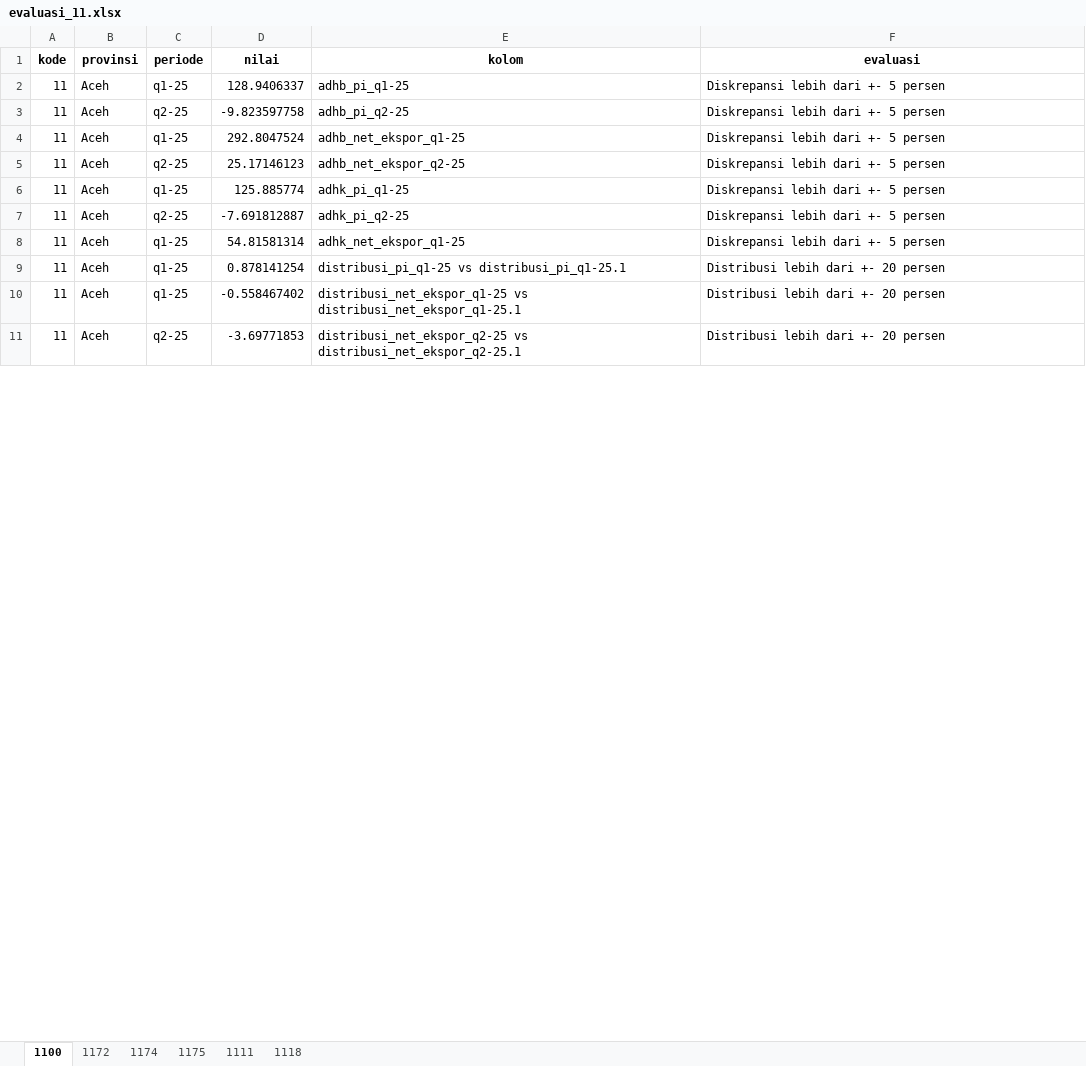
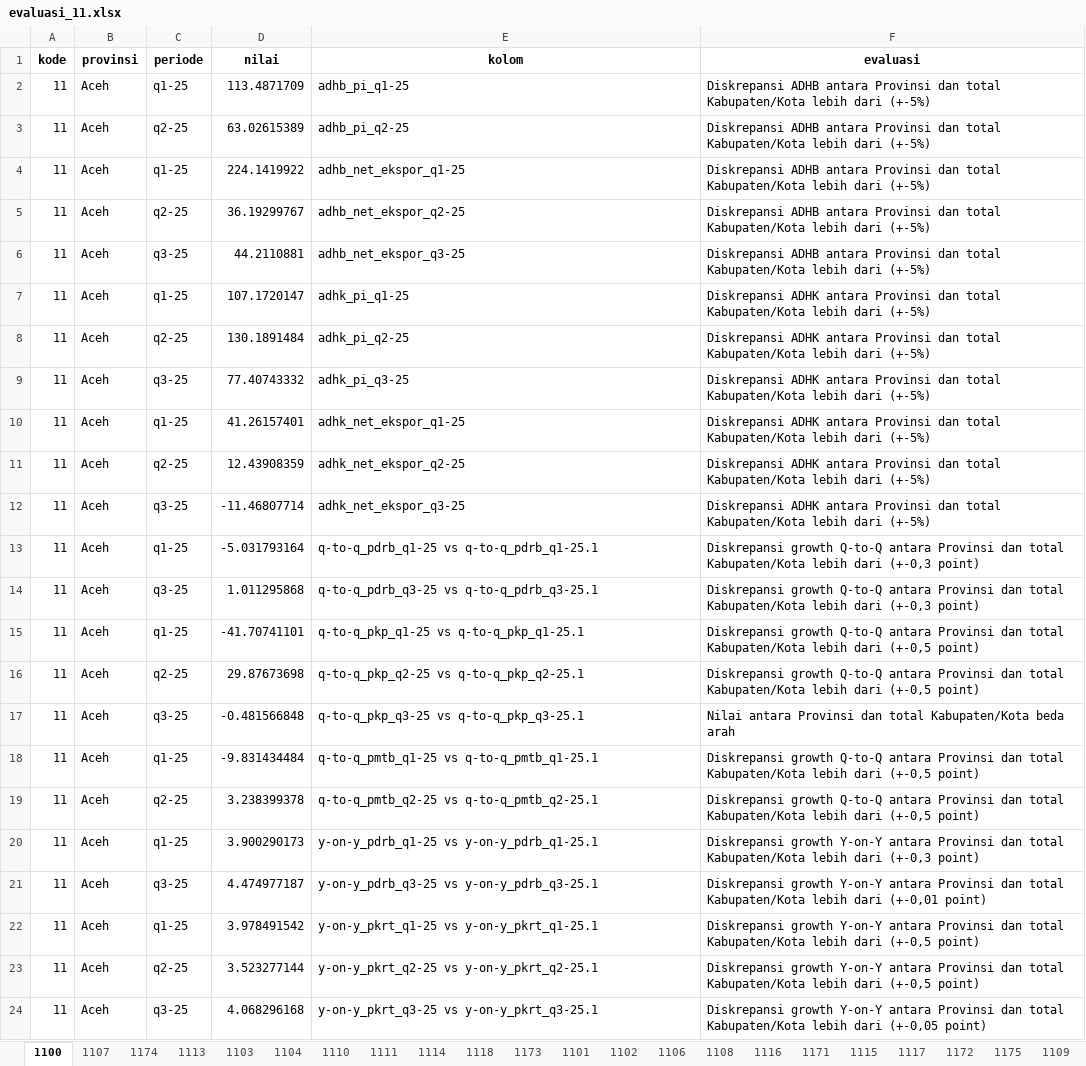
Before and after one commit to twentiecker/evaluasi_pdrb_kabkot, an Excel workbook: data/output/evaluasi_11.xlsx, sheet 1100, drawn as a sheet; only a part is shown; values as stored, in another font and other column widths than the file's, no borders; addresses are those after the commit; the diff covers the shown part only; the diff names each change by its address in the sheet, - before the commit and + after, or states it on an @@ line.

```diff
--- a/data/output/evaluasi_11.xlsx (sheet 1100)
+++ b/data/output/evaluasi_11.xlsx (sheet 1100)
+sheet tab: 1107
+sheet tab: 1113
+sheet tab: 1103
+sheet tab: 1104
+sheet tab: 1110
+sheet tab: 1114
+sheet tab: 1173
+sheet tab: 1101
+sheet tab: 1102
+sheet tab: 1106
+sheet tab: 1108
+sheet tab: 1116
+sheet tab: 1171
+sheet tab: 1115
+sheet tab: 1117
+sheet tab: 1109
@@ sheet tab order changed: 1100 | 1107 | 1174 | 1113 | 1103 | 1104 | 1110 | 1111 | 1114 | 1118 | 1173 | 1101 | 1102 | 1106 | 1108 | 1116 | 1171 | 1115 | 1117 | 1172 | 1175 | 1109 @@
-D2 (nilai): 128.9406337
+D2 (nilai): 113.4871709
-F2:F5 (evaluasi): Diskrepansi lebih dari +- 5 persen
+F2:F5 (evaluasi): Diskrepansi ADHB antara Provinsi dan total Kabupaten/Kota lebih dari (+-5%)
-D3 (nilai): -9.823597758
+D3 (nilai): 63.02615389
-D4 (nilai): 292.8047524
+D4 (nilai): 224.1419922
-D5 (nilai): 25.17146123
+D5 (nilai): 36.19299767
+row 6: 11 | Aceh | q3-25 | 44.2110881 | adhb_net_ekspor_q3-25 | Diskrepansi ADHB antara Provinsi dan total Kabupaten/Kota lebih dari (+-5%)
-D7 (nilai): 125.885774
+D7 (nilai): 107.1720147
-F7:F8 (evaluasi): Diskrepansi lebih dari +- 5 persen
+F7:F8 (evaluasi): Diskrepansi ADHK antara Provinsi dan total Kabupaten/Kota lebih dari (+-5%)
-D8 (nilai): -7.691812887
+D8 (nilai): 130.1891484
+row 9: 11 | Aceh | q3-25 | 77.40743332 | adhk_pi_q3-25 | Diskrepansi ADHK antara Provinsi dan total Kabupaten/Kota lebih dari (+-5%)
-D10 (nilai): 54.81581314
+D10 (nilai): 41.26157401
-F10 (evaluasi): Diskrepansi lebih dari +- 5 persen
+F10 (evaluasi): Diskrepansi ADHK antara Provinsi dan total Kabupaten/Kota lebih dari (+-5%)
+row 11: 11 | Aceh | q2-25 | 12.43908359 | adhk_net_ekspor_q2-25 | Diskrepansi ADHK antara Provinsi dan total Kabupaten/Kota lebih dari (+-5%)
+row 12: 11 | Aceh | q3-25 | -11.46807714 | adhk_net_ekspor_q3-25 | Diskrepansi ADHK antara Provinsi dan total Kabupaten/Kota lebih dari (+-5%)
-D13 (nilai): 0.878141254
+D13 (nilai): -5.031793164
-E13 (kolom): distribusi_pi_q1-25 vs distribusi_pi_q1-25.1
+E13 (kolom): q-to-q_pdrb_q1-25 vs q-to-q_pdrb_q1-25.1
-F13 (evaluasi): Distribusi lebih dari +- 20 persen
+F13 (evaluasi): Diskrepansi growth Q-to-Q antara Provinsi dan total Kabupaten/Kota lebih dari (+-0,3 point)
+row 14: 11 | Aceh | q3-25 | 1.011295868 | q-to-q_pdrb_q3-25 vs q-to-q_pdrb_q3-25.1 | Diskrepansi growth Q-to-Q antara Provinsi dan total Kabupaten/Kota lebih dari (+-0,3 point)
+row 15: 11 | Aceh | q1-25 | -41.70741101 | q-to-q_pkp_q1-25 vs q-to-q_pkp_q1-25.1 | Diskrepansi growth Q-to-Q antara Provinsi dan total Kabupaten/Kota lebih dari (+-0,5 point)
+row 16: 11 | Aceh | q2-25 | 29.87673698 | q-to-q_pkp_q2-25 vs q-to-q_pkp_q2-25.1 | Diskrepansi growth Q-to-Q antara Provinsi dan total Kabupaten/Kota lebih dari (+-0,5 point)
+row 17: 11 | Aceh | q3-25 | -0.481566848 | q-to-q_pkp_q3-25 vs q-to-q_pkp_q3-25.1 | Nilai antara Provinsi dan total Kabupaten/Kota beda arah
+row 18: 11 | Aceh | q1-25 | -9.831434484 | q-to-q_pmtb_q1-25 vs q-to-q_pmtb_q1-25.1 | Diskrepansi growth Q-to-Q antara Provinsi dan total Kabupaten/Kota lebih dari (+-0,5 point)
+row 19: 11 | Aceh | q2-25 | 3.238399378 | q-to-q_pmtb_q2-25 vs q-to-q_pmtb_q2-25.1 | Diskrepansi growth Q-to-Q antara Provinsi dan total Kabupaten/Kota lebih dari (+-0,5 point)
-D20 (nilai): -0.558467402
+D20 (nilai): 3.900290173
-E20 (kolom): distribusi_net_ekspor_q1-25 vs distribusi_net_ekspor_q1-25.1
+E20 (kolom): y-on-y_pdrb_q1-25 vs y-on-y_pdrb_q1-25.1
-F20 (evaluasi): Distribusi lebih dari +- 20 persen
+F20 (evaluasi): Diskrepansi growth Y-on-Y antara Provinsi dan total Kabupaten/Kota lebih dari (+-0,3 point)
+row 21: 11 | Aceh | q3-25 | 4.474977187 | y-on-y_pdrb_q3-25 vs y-on-y_pdrb_q3-25.1 | Diskrepansi growth Y-on-Y antara Provinsi dan total Kabupaten/Kota lebih dari (+-0,01 point)
+row 22: 11 | Aceh | q1-25 | 3.978491542 | y-on-y_pkrt_q1-25 vs y-on-y_pkrt_q1-25.1 | Diskrepansi growth Y-on-Y antara Provinsi dan total Kabupaten/Kota lebih dari (+-0,5 point)
-D23 (nilai): -3.69771853
+D23 (nilai): 3.523277144
-E23 (kolom): distribusi_net_ekspor_q2-25 vs distribusi_net_ekspor_q2-25.1
+E23 (kolom): y-on-y_pkrt_q2-25 vs y-on-y_pkrt_q2-25.1
-F23 (evaluasi): Distribusi lebih dari +- 20 persen
+F23 (evaluasi): Diskrepansi growth Y-on-Y antara Provinsi dan total Kabupaten/Kota lebih dari (+-0,5 point)
+row 24: 11 | Aceh | q3-25 | 4.068296168 | y-on-y_pkrt_q3-25 vs y-on-y_pkrt_q3-25.1 | Diskrepansi growth Y-on-Y antara Provinsi dan total Kabupaten/Kota lebih dari (+-0,05 point)
```
Also changed, not shown: 11 added rows and 12 edited cells elsewhere in this sheet, sheet 1174, sheet 1175, sheet 1118, sheet 1172, sheet 1111, other sheet tabs, data/output/evaluasi_12.xlsx, data/output/evaluasi_32.xlsx, 42 other files.
